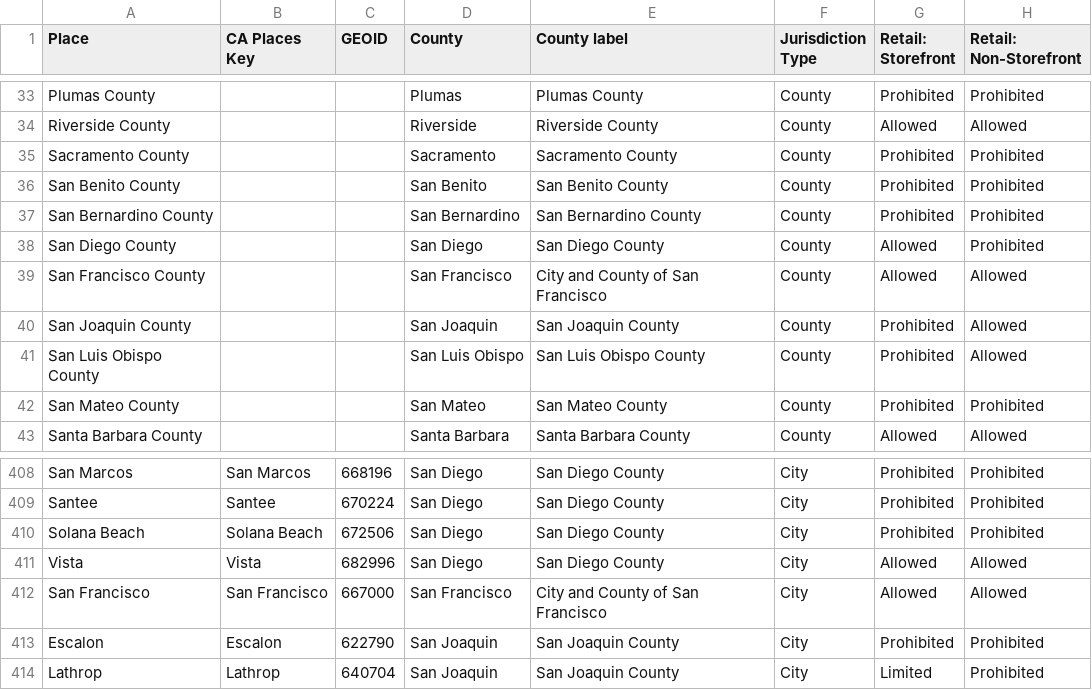
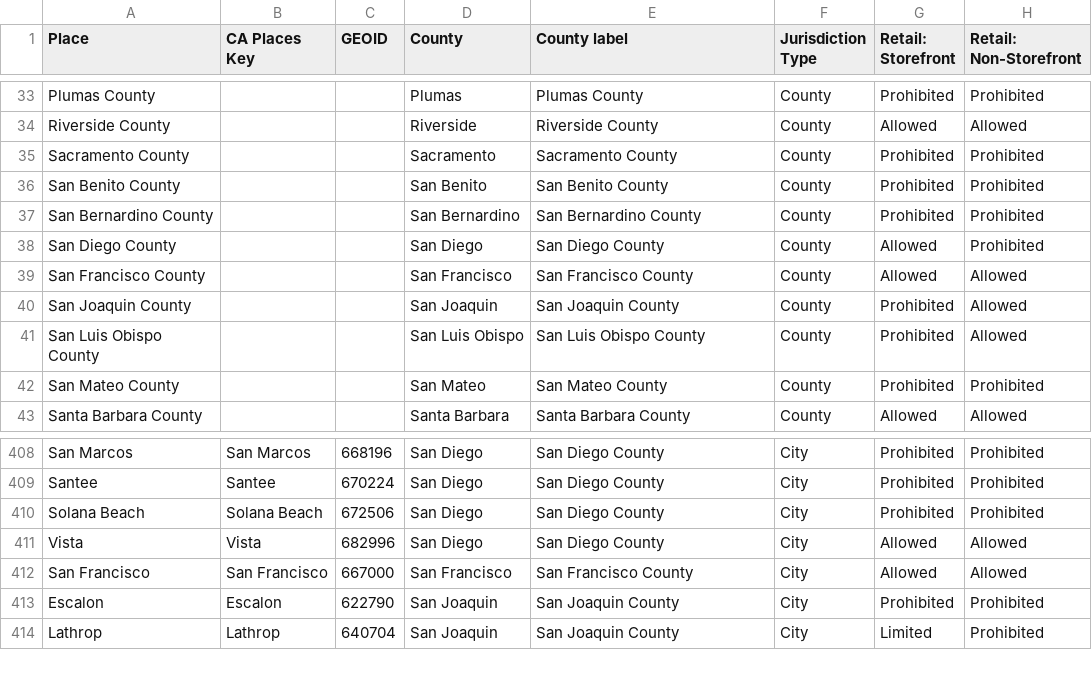
Before and after one commit to cagov/cannabis.ca.gov, a CSV file: src/js/charts/cannabis-local-ordinances/build/assets/data/draft-cannabis-legal-access-Interactive.2022-01-22.csv, drawn as a sheet; only a part is shown, gaps mark what is left out; the diff names each change by its address in the sheet, - before the commit and + after, or states it on an @@ line.

Commit message:
Update bundle, update some global data

```diff
--- a/src/js/charts/cannabis-local-ordinances/build/assets/data/draft-cannabis-legal-access-Interactive.2022-01-22.csv
+++ b/src/js/charts/cannabis-local-ordinances/build/assets/data/draft-cannabis-legal-access-Interactive.2022-01-22.csv
-E39 (County label): City and County of San Francisco
+E39 (County label): San Francisco County
-E412 (County label): City and County of San Francisco
+E412 (County label): San Francisco County
```
Also changed, not shown: src/js/charts/cannabis-local-ordinances/build/assets/data/draft-cannabis-legal-access.2022-01-22.csv, src/js/charts/cannabis-local-ordinances/build/assets/data/draft-cannabis-local-ordinances-interactive.2022-01-22.csv, 19 other files.
